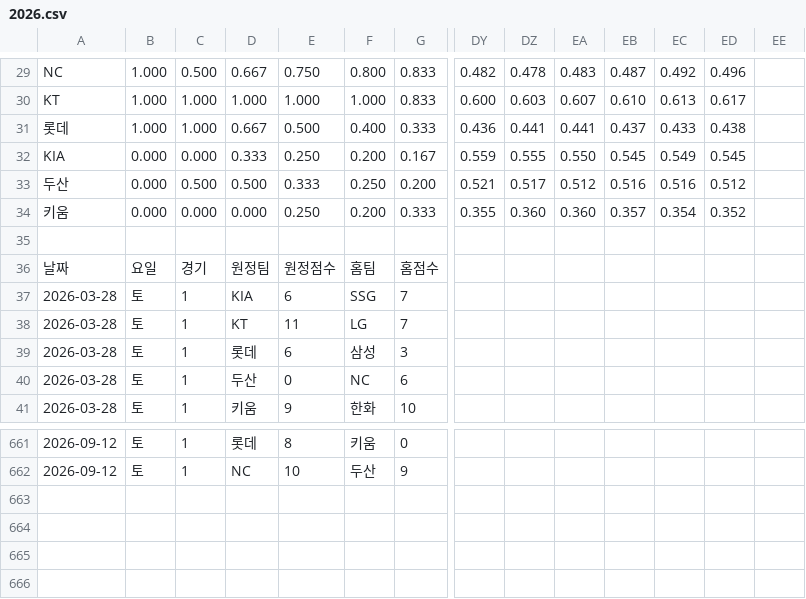
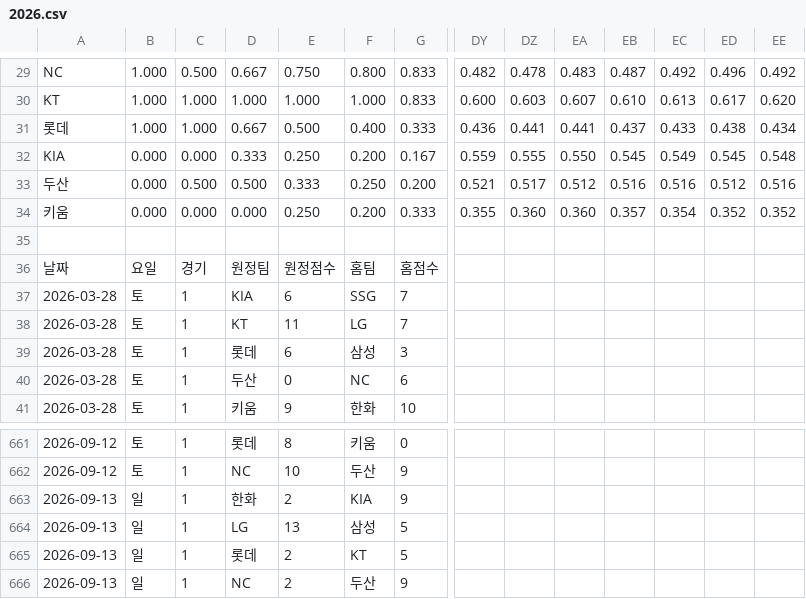
Before and after one commit to Lunrot/kbo-app, a CSV file: public/2026.csv, drawn as a sheet; only a part is shown, gaps mark what is left out; rows hold the shown columns only; the diff covers the shown part only; the diff names each change by its address in the sheet, - before the commit and + after, or states it on an @@ line.

```diff
--- a/public/2026.csv
+++ b/public/2026.csv
-EE29: (empty)
+EE29: 0.492
-EE30: (empty)
+EE30: 0.620
-EE31: (empty)
+EE31: 0.434
-EE32: (empty)
+EE32: 0.548
-EE33: (empty)
+EE33: 0.516
-EE34: (empty)
+EE34: 0.352
+row 663: 2026-09-13 | 일 | 1 | 한화 | 2 | KIA | 9
+row 664: 2026-09-13 | 일 | 1 | LG | 13 | 삼성 | 5
+row 665: 2026-09-13 | 일 | 1 | 롯데 | 2 | KT | 5
+row 666: 2026-09-13 | 일 | 1 | NC | 2 | 두산 | 9
```
Also changed, not shown: 24 edited cells elsewhere in this file.
